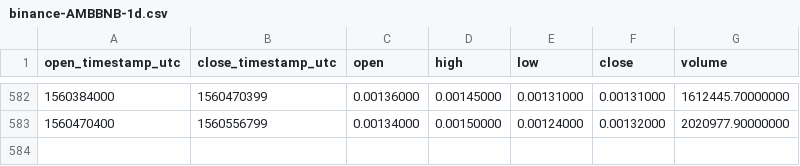
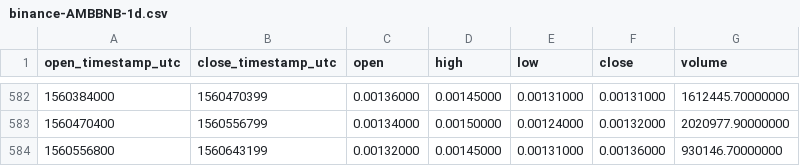
Before and after one commit to cryptobigbro/binance-AMBBNB, a CSV file: binance-AMBBNB-1d.csv, drawn as a sheet; only a part is shown, gaps mark what is left out.

Commit message:
Update OHLCV data.

```diff
--- a/binance-AMBBNB-1d.csv
+++ b/binance-AMBBNB-1d.csv
@@ -583 +583,2 @@ open_timestamp_utc,close_timestamp_utc,open,high,low,close,volume
 1560470400,1560556799,0.00134000,0.00150000,0.00124000,0.00132000,2020977.90000000
+1560556800,1560643199,0.00132000,0.00145000,0.00131000,0.00136000,930146.70000000
```
Also changed, not shown: 1 other file.
